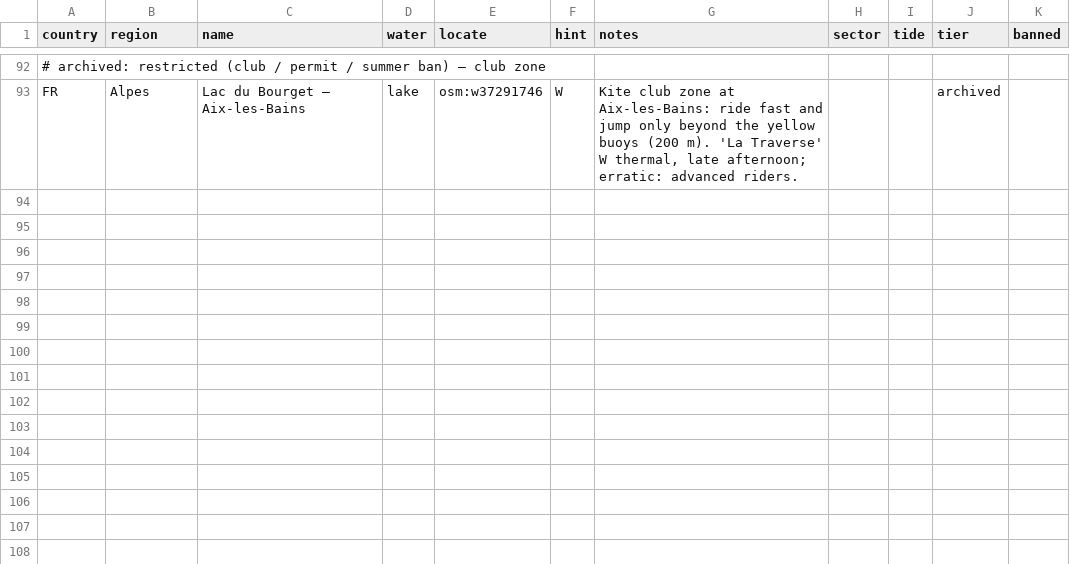
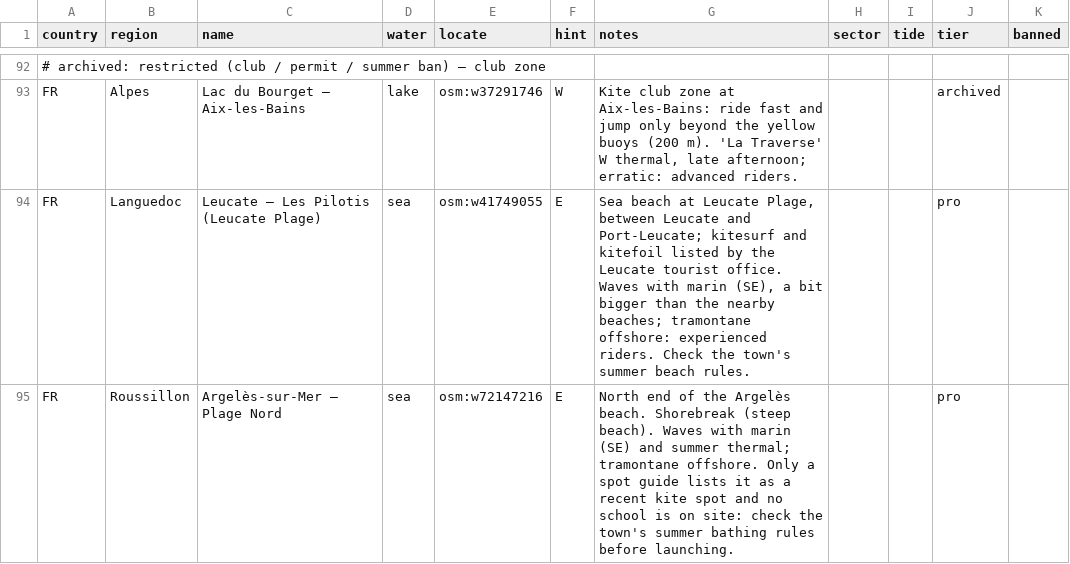
Before and after one commit to benjcvd/wheretokite, a CSV file: tools/spots/FR-mediterranean.csv, drawn as a sheet; only a part is shown, gaps mark what is left out; the diff names each change by its address in the sheet, - before the commit and + after, or states it on an @@ line.

```diff
--- a/tools/spots/FR-mediterranean.csv
+++ b/tools/spots/FR-mediterranean.csv
+row 94: FR | Languedoc | Leucate – Les Pilotis (Leucate Plage) | sea | osm:w41749055 | E | Sea beach at Leucate Plage, between Leucate and Port-Leucate; kitesurf and kitefoil listed by the Leucate tourist office. Waves with marin (SE), a bit bigger than the nearby beaches; tramontane offshore: experienced riders. Check the town's summer beach rules. |  |  | pro
+row 95: FR | Roussillon | Argelès-sur-Mer – Plage Nord | sea | osm:w72147216 | E | North end of the Argelès beach. Shorebreak (steep beach). Waves with marin (SE) and summer thermal; tramontane offshore. Only a spot guide lists it as a recent kite spot and no school is on site: check the town's summer bathing rules before launching. |  |  | pro
```
Also changed, not shown: tools/spots/validation/status.csv, 1 other file.
